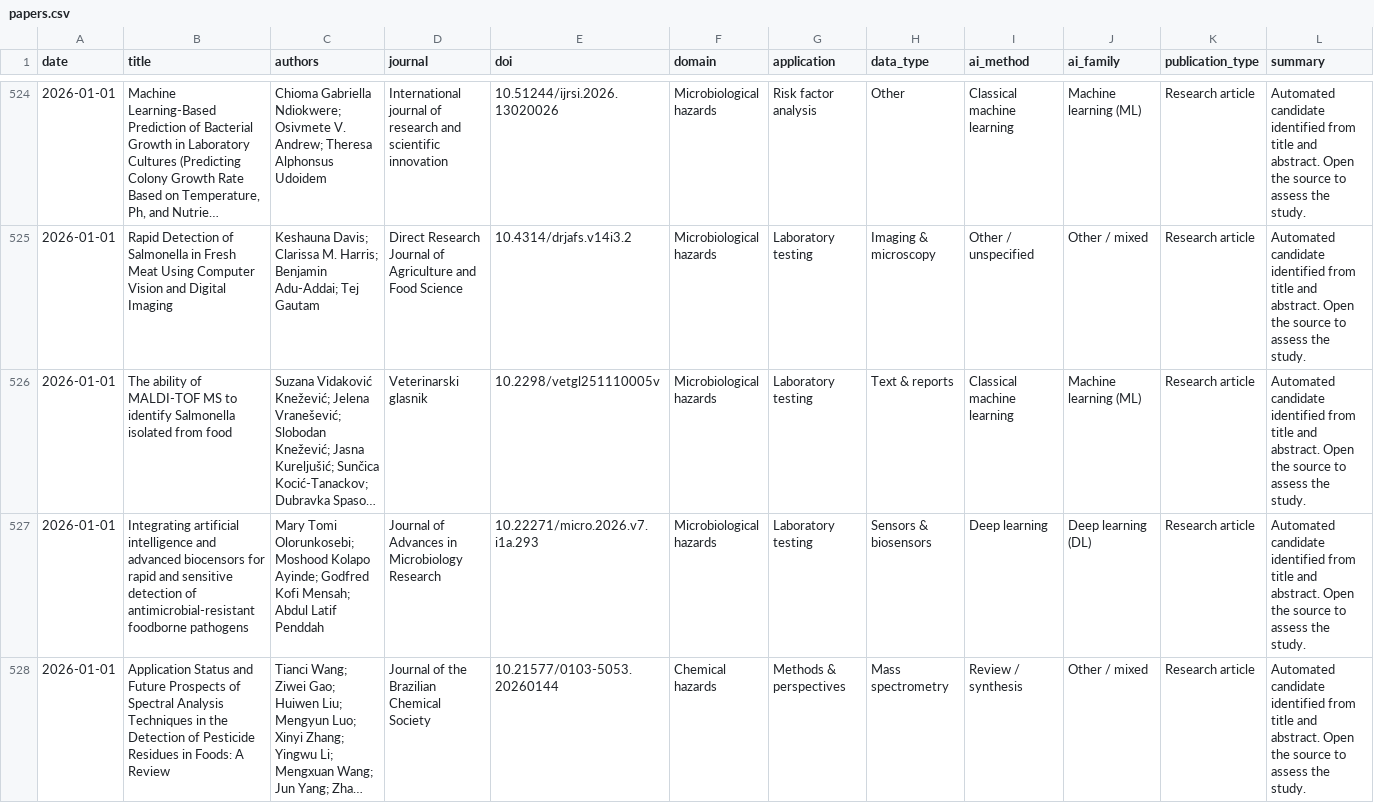
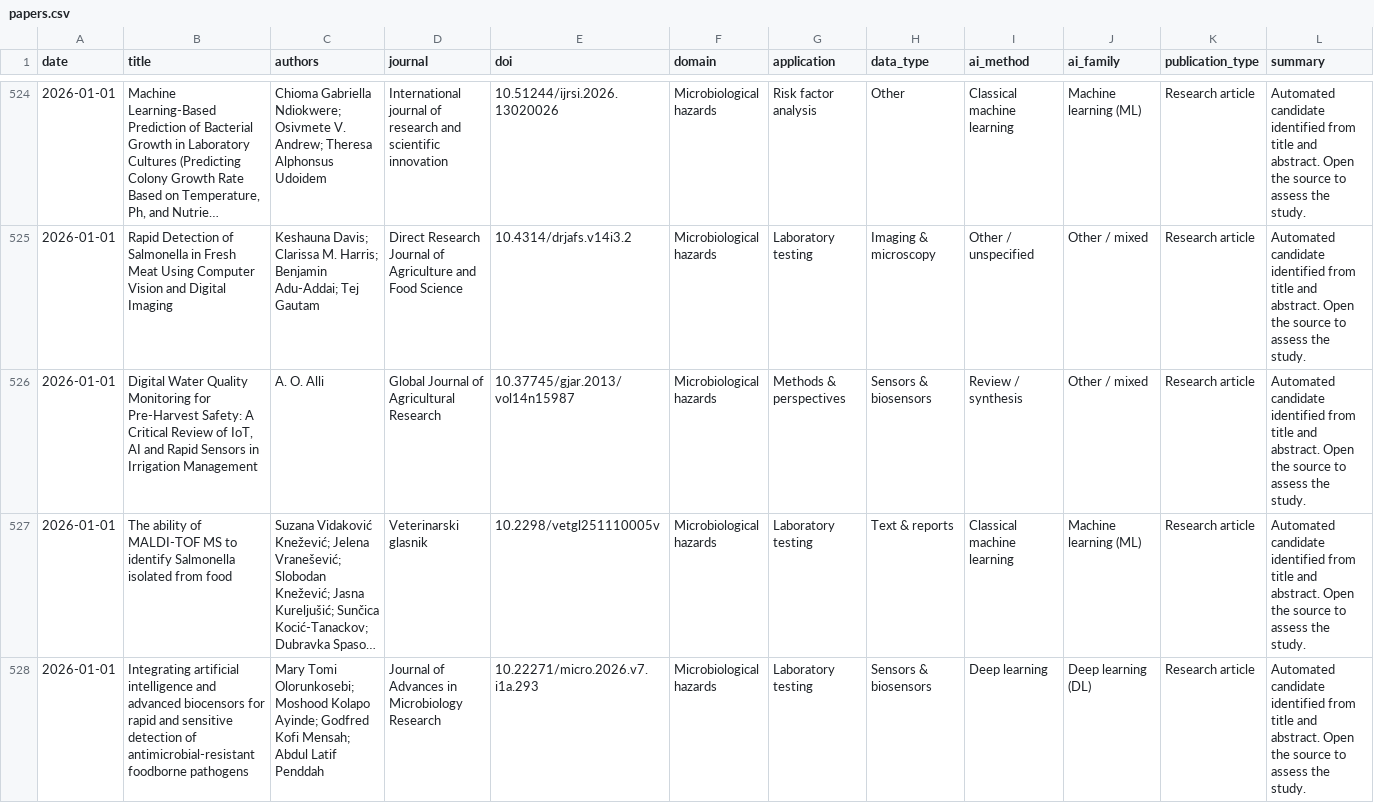
Before and after one commit to basvandervelden/ai_food_safety_review, a CSV file: data/papers.csv, drawn as a sheet; only a part is shown, gaps mark what is left out; the shorter side is filled out with more unchanged rows; long unchanged cells end in …; rows hold the shown columns only; the diff names each change by its address in the sheet, - before the commit and + after, or states it on an @@ line.

```diff
--- a/data/papers.csv
+++ b/data/papers.csv
+row 526: 2026-01-01 | Digital Water Quality Monitoring for Pre-Harvest Safety: A Critical Review of IoT, AI and Rapid Sensors in Irrigation Management | A. O. Alli | Global Journal of Agricultural Research | 10.37745/gjar.2013/vol14n15987 | Microbiological hazards | Methods & perspectives | Sensors & biosensors | Review / synthesis | Other / mixed | Research article | Automated candidate identified from title and abstract. Open the source to assess the study.
```
Also changed, not shown: 7 other files.
